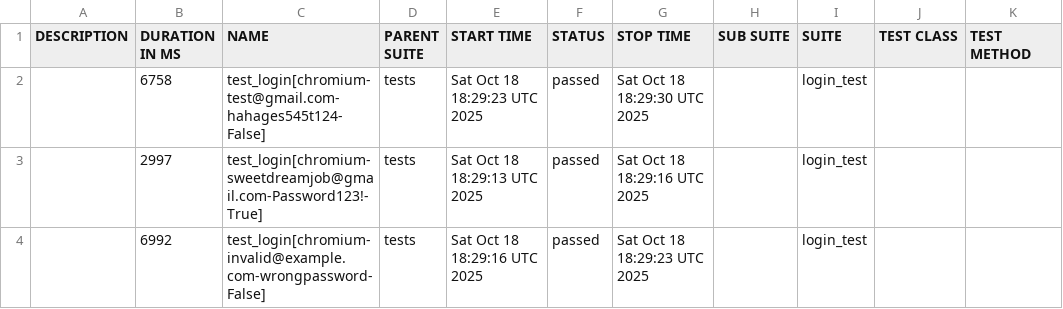
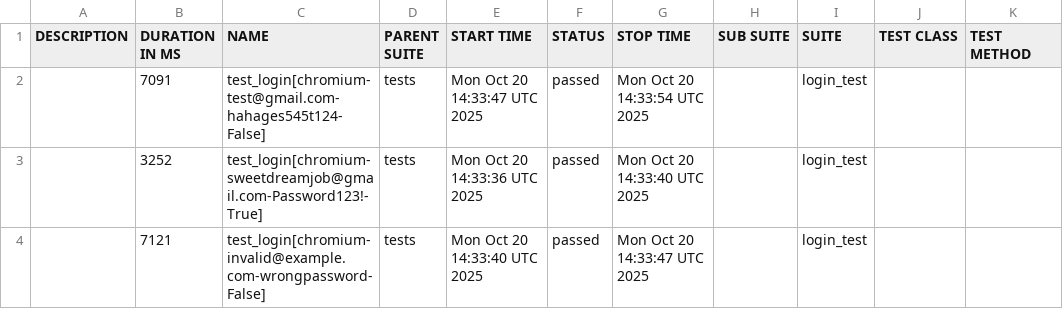
Before and after one commit to kibinzxc/open-access-recruitment-system-SDJ, a CSV file: reports/master/data/suites.csv, drawn as a sheet.

```diff
--- a/reports/master/data/suites.csv
+++ b/reports/master/data/suites.csv
@@ -1,4 +1,4 @@
 "DESCRIPTION","DURATION IN MS","NAME","PARENT SUITE","START TIME","STATUS","STOP TIME","SUB SUITE","SUITE","TEST CLASS","TEST METHOD"
-"","6758","test_login[chromium-test@gmail.com-hahages545t124-False]","tests","Sat Oct 18 18:29:23 UTC 2025","passed","Sat Oct 18 18:29:30 UTC 2025","","login_test","",""
-"","2997","test_login[chromium-sweetdreamjob@gmail.com-Password123!-True]","tests","Sat Oct 18 18:29:13 UTC 2025","passed","Sat Oct 18 18:29:16 UTC 2025","","login_test","",""
-"","6992","test_login[chromium-invalid@example.com-wrongpassword-False]","tests","Sat Oct 18 18:29:16 UTC 2025","passed","Sat Oct 18 18:29:23 UTC 2025","","login_test","",""
+"","7091","test_login[chromium-test@gmail.com-hahages545t124-False]","tests","Mon Oct 20 14:33:47 UTC 2025","passed","Mon Oct 20 14:33:54 UTC 2025","","login_test","",""
+"","3252","test_login[chromium-sweetdreamjob@gmail.com-Password123!-True]","tests","Mon Oct 20 14:33:36 UTC 2025","passed","Mon Oct 20 14:33:40 UTC 2025","","login_test","",""
+"","7121","test_login[chromium-invalid@example.com-wrongpassword-False]","tests","Mon Oct 20 14:33:40 UTC 2025","passed","Mon Oct 20 14:33:47 UTC 2025","","login_test","",""
```
Also changed, not shown: 21 other files.
